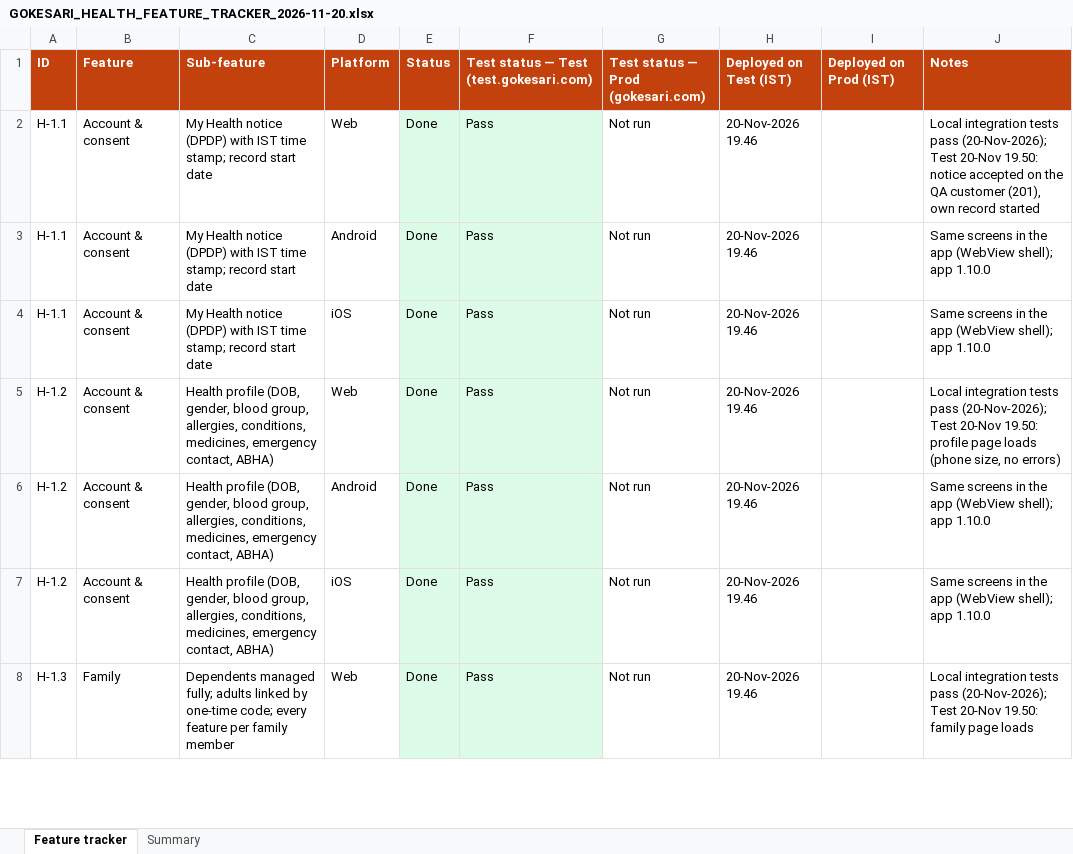
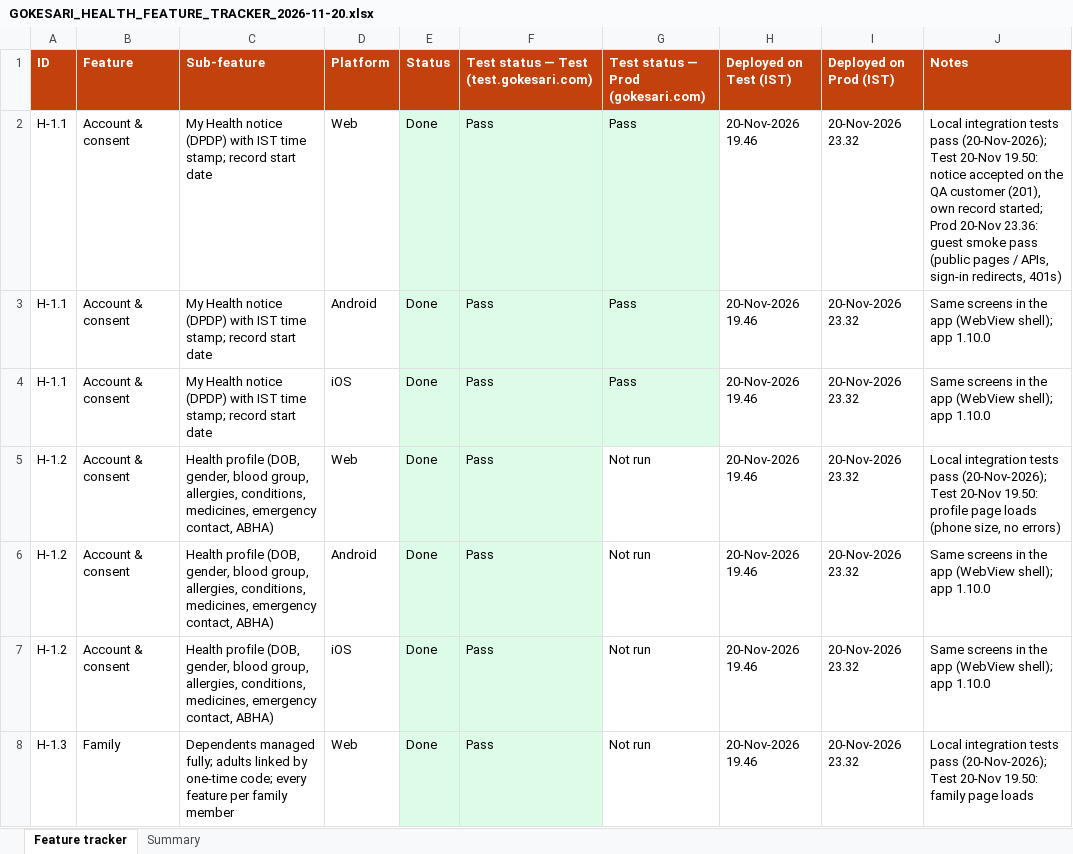
Before and after one commit to sanjaymorankar-debug/GoKesari, an Excel workbook: docs/health/GOKESARI_HEALTH_FEATURE_TRACKER_2026-11-20.xlsx, sheet Feature tracker, drawn as a sheet; only a part is shown; values as stored, in another font and other column widths than the file's, no borders; the diff covers the shown part only; the diff names each change by its address in the sheet, - before the commit and + after, or states it on an @@ line.

```diff
--- a/docs/health/GOKESARI_HEALTH_FEATURE_TRACKER_2026-11-20.xlsx (sheet Feature tracker)
+++ b/docs/health/GOKESARI_HEALTH_FEATURE_TRACKER_2026-11-20.xlsx (sheet Feature tracker)
-G2:G4: Not run
+G2:G4: Pass
-G2:G4 fill: none
+G2:G4 fill: #DCFCE7
-I2:I8 (Deployed on Prod (IST)): (empty)
+I2:I8 (Deployed on Prod (IST)): 20-Nov-2026 23.32
-J2 (Notes): …own record started
+J2 (Notes): …own record started; Prod 20-Nov 23.36: guest smoke pass (public pages / APIs, sign-in redirects, 401s)
```
Also changed, not shown: 252 edited cells and cell formats elsewhere in this sheet, sheet Summary, 3 other files.
